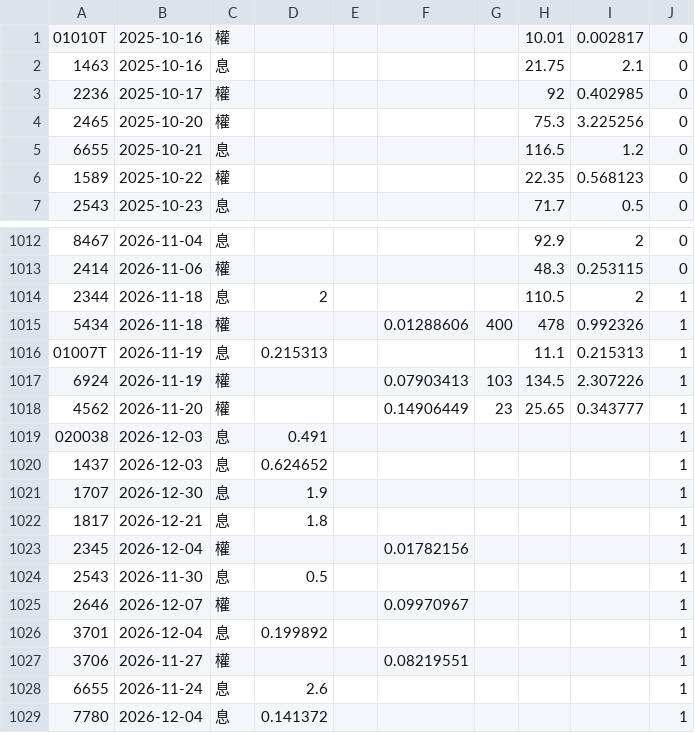
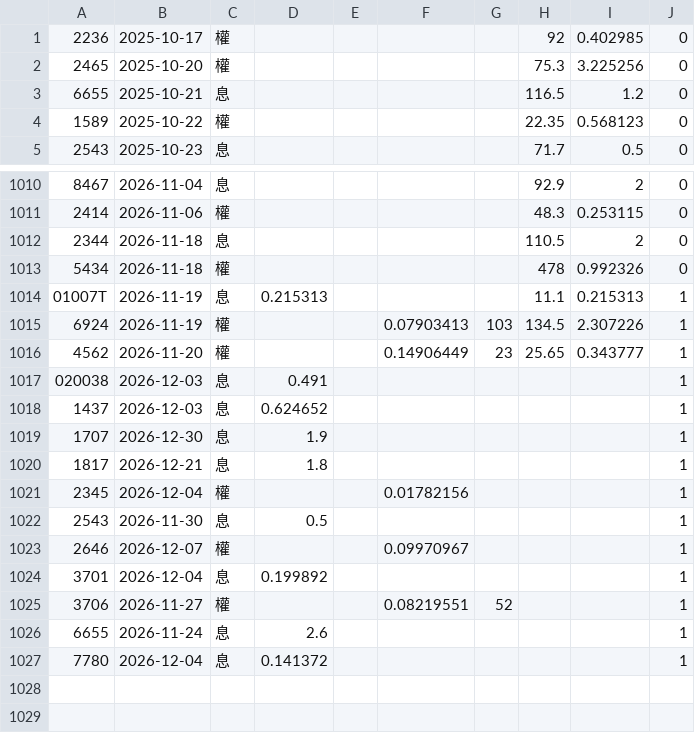
Before and after one commit to tomicahuang/stock-radar, a TSV file: data/cache/stock_div.tsv, drawn as a sheet; only a part is shown, gaps mark what is left out.

```diff
--- a/data/cache/stock_div.tsv
+++ b/data/cache/stock_div.tsv
@@ -1,3 +1 @@
-01010T	2025-10-16	權					10.01	0.002817	0
-1463	2025-10-16	息					21.75	2.1	0
 2236	2025-10-17	權					92	0.402985	0
@@ -1013,4 +1011,4 @@
 2414	2026-11-06	權					48.3	0.253115	0
-2344	2026-11-18	息	2				110.5	2	1
-5434	2026-11-18	權			0.01288606	400	478	0.992326	1
+2344	2026-11-18	息					110.5	2	0
+5434	2026-11-18	權					478	0.992326	0
 01007T	2026-11-19	息	0.215313				11.1	0.215313	1
@@ -1026,3 +1024,3 @@
 3701	2026-12-04	息	0.199892						1
-3706	2026-11-27	權			0.08219551				1
+3706	2026-11-27	權			0.08219551	52			1
 6655	2026-11-24	息	2.6						1
```
Also changed, not shown: data/cache/etf_div.tsv, data/cache/etf_meta.tsv, 6 other files.
